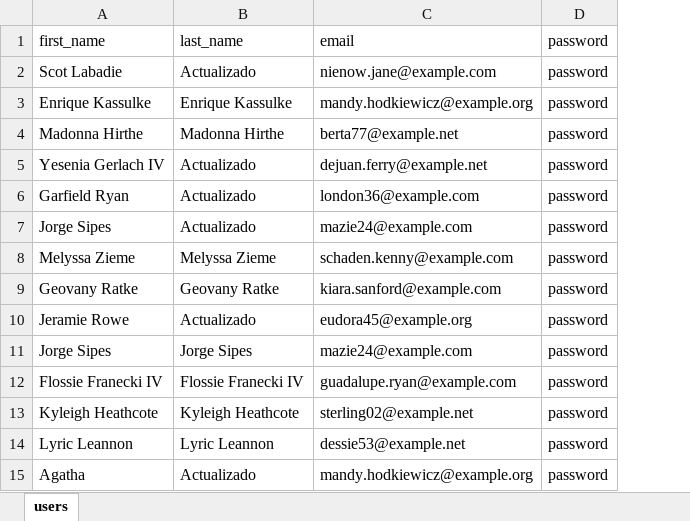
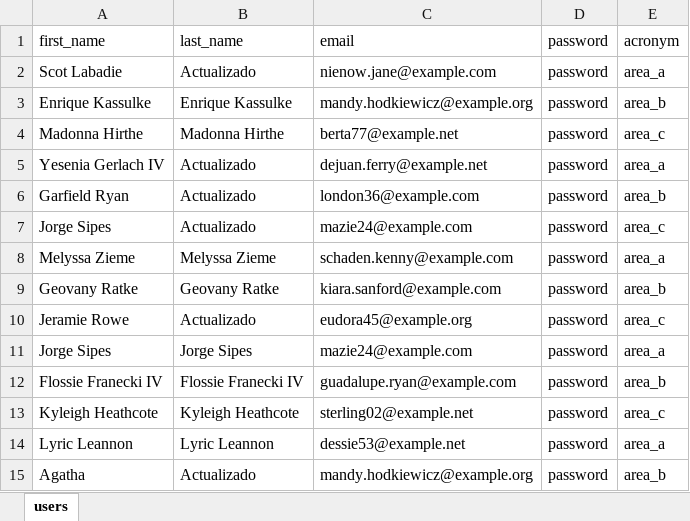
Before and after one commit to dmsagatha/practicaslrv, an Excel workbook: public/DataUpload/users-encabezados-3.xlsx, sheet users, drawn as a sheet; values as stored, in another font and other column widths than the file's, no borders; the diff names each change by its address in the sheet, - before the commit and + after, or states it on an @@ line.

Commit message:
Importar Datos Relacionados con Fast Excel y otro

```diff
--- a/public/DataUpload/users-encabezados-3.xlsx (sheet users)
+++ b/public/DataUpload/users-encabezados-3.xlsx (sheet users)
+column E (acronym), rows 2-15: area_a | area_b | area_c | area_a | area_b | area_c | area_a | area_b | area_c | area_a | area_b | area_c | area_a | area_b
```
Also changed, not shown: public/DataUpload/users-encabezados-1.xlsx, public/DataUpload/users-encabezados-2.xlsx, 11 other files.
